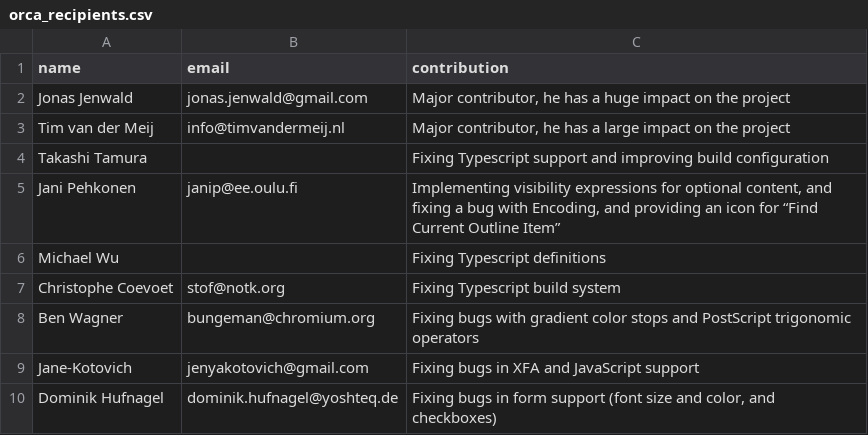
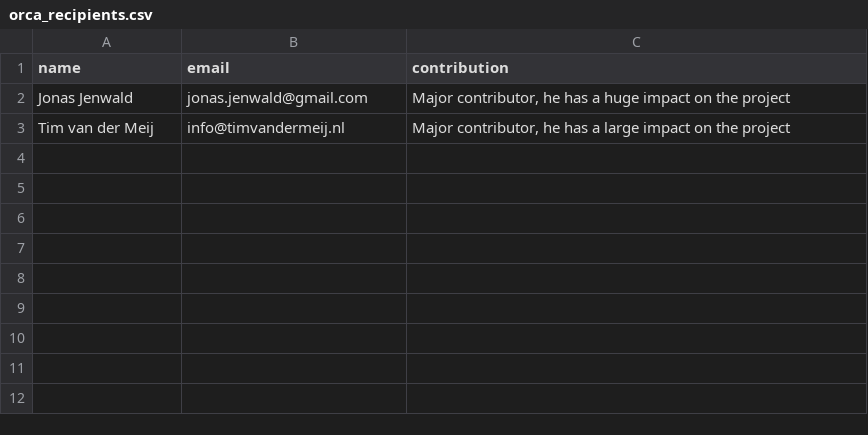
Before and after one commit to nbremer/ORCA, a CSV file: dataviz-2/data/pdfjs/orca_recipients.csv, drawn as a sheet; the diff names each change by its address in the sheet, - before the commit and + after, or states it on an @@ line.

Commit message:
New text about ORCA + Updated data for Viz 2 + minor updates Viz 2

```diff
--- a/dataviz-2/data/pdfjs/orca_recipients.csv
+++ b/dataviz-2/data/pdfjs/orca_recipients.csv
-row 4: Takashi Tamura |  | Fixing Typescript support and improving build configuration
-row 5: Jani Pehkonen | janip@ee.oulu.fi | Implementing visibility expressions for optional content, and fixing a bug with Encoding, and providing an icon for “Find Current Outline Item”
-row 6: Michael Wu |  | Fixing Typescript definitions
-row 7: Christophe Coevoet | stof@notk.org | Fixing Typescript build system
-row 8: Ben Wagner | bungeman@chromium.org | Fixing bugs with gradient color stops and PostScript trigonomic operators
-row 9: Jane-Kotovich | jenyakotovich@gmail.com | Fixing bugs in XFA and JavaScript support
-row 10: Dominik Hufnagel | dominik.hufnagel@yoshteq.de | Fixing bugs in form support (font size and color, and checkboxes)
```
Also changed, not shown: 3 other files.
